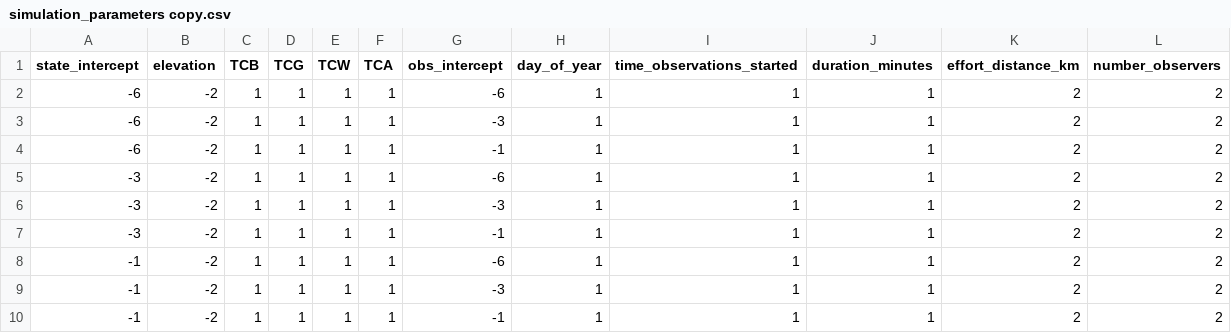
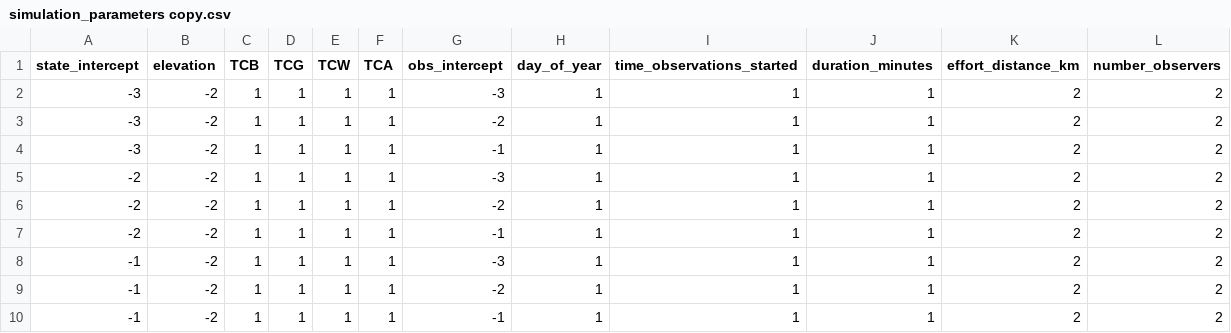
Before and after one commit to nahian-ahmed/Site-Clustering, a CSV file: config/simulation_parameters copy.csv, drawn as a sheet.

```diff
--- a/config/simulation_parameters copy.csv
+++ b/config/simulation_parameters copy.csv
@@ -1,10 +1,10 @@
 state_intercept,elevation,TCB,TCG,TCW,TCA,obs_intercept,day_of_year,time_observations_started,duration_minutes,effort_distance_km,number_observers
--6,-2,1,1,1,1,-6,1,1,1,2,2
--6,-2,1,1,1,1,-3,1,1,1,2,2
--6,-2,1,1,1,1,-1,1,1,1,2,2
--3,-2,1,1,1,1,-6,1,1,1,2,2
 -3,-2,1,1,1,1,-3,1,1,1,2,2
+-3,-2,1,1,1,1,-2,1,1,1,2,2
 -3,-2,1,1,1,1,-1,1,1,1,2,2
--1,-2,1,1,1,1,-6,1,1,1,2,2
+-2,-2,1,1,1,1,-3,1,1,1,2,2
+-2,-2,1,1,1,1,-2,1,1,1,2,2
+-2,-2,1,1,1,1,-1,1,1,1,2,2
 -1,-2,1,1,1,1,-3,1,1,1,2,2
+-1,-2,1,1,1,1,-2,1,1,1,2,2
 -1,-2,1,1,1,1,-1,1,1,1,2,2
```
Also changed, not shown: 1 other file.
